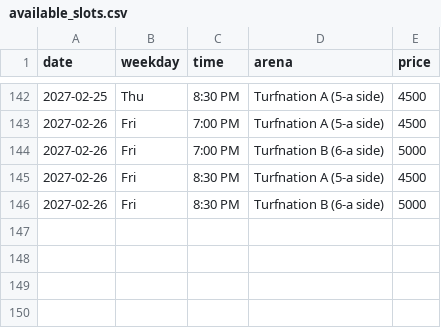
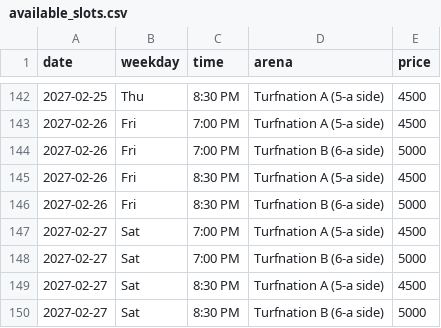
Before and after one commit to wazedrifat/Turnation-Automation, a CSV file: available_slots.csv, drawn as a sheet; only a part is shown, gaps mark what is left out.

```diff
--- a/available_slots.csv
+++ b/available_slots.csv
@@ -146 +146,5 @@ date,weekday,time,arena,price
 2027-02-26,Fri,8:30 PM,Turfnation B (6-a side),5000
+2027-02-27,Sat,7:00 PM,Turfnation A (5-a side),4500
+2027-02-27,Sat,7:00 PM,Turfnation B (6-a side),5000
+2027-02-27,Sat,8:30 PM,Turfnation A (5-a side),4500
+2027-02-27,Sat,8:30 PM,Turfnation B (6-a side),5000
```
